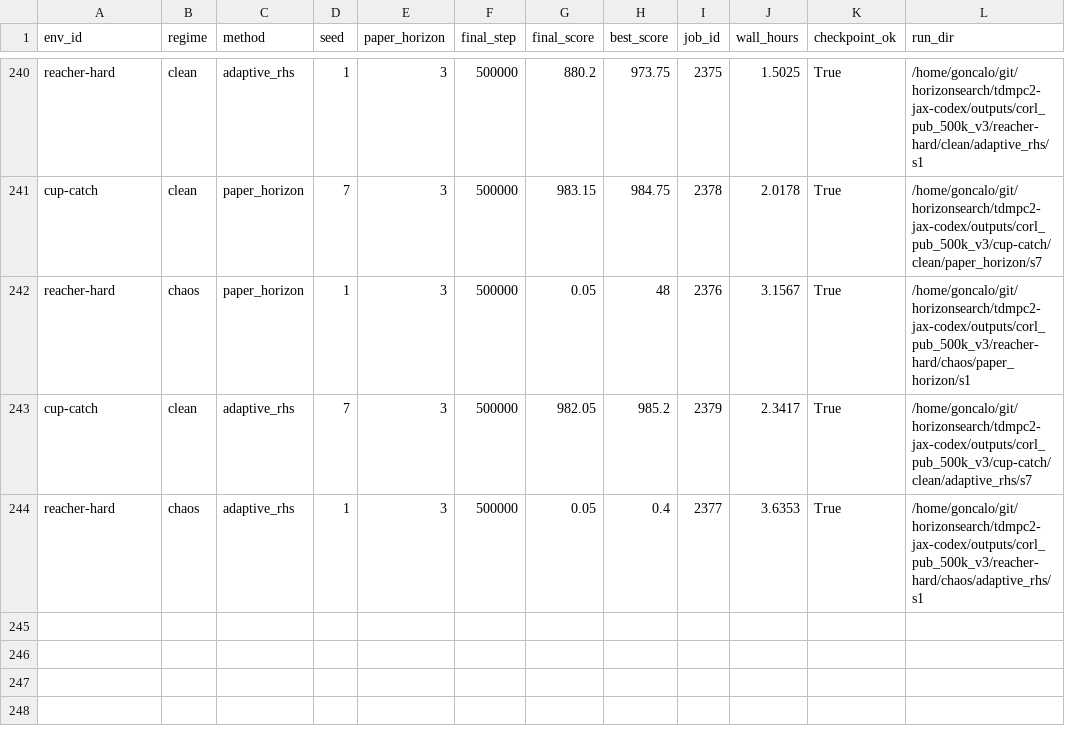
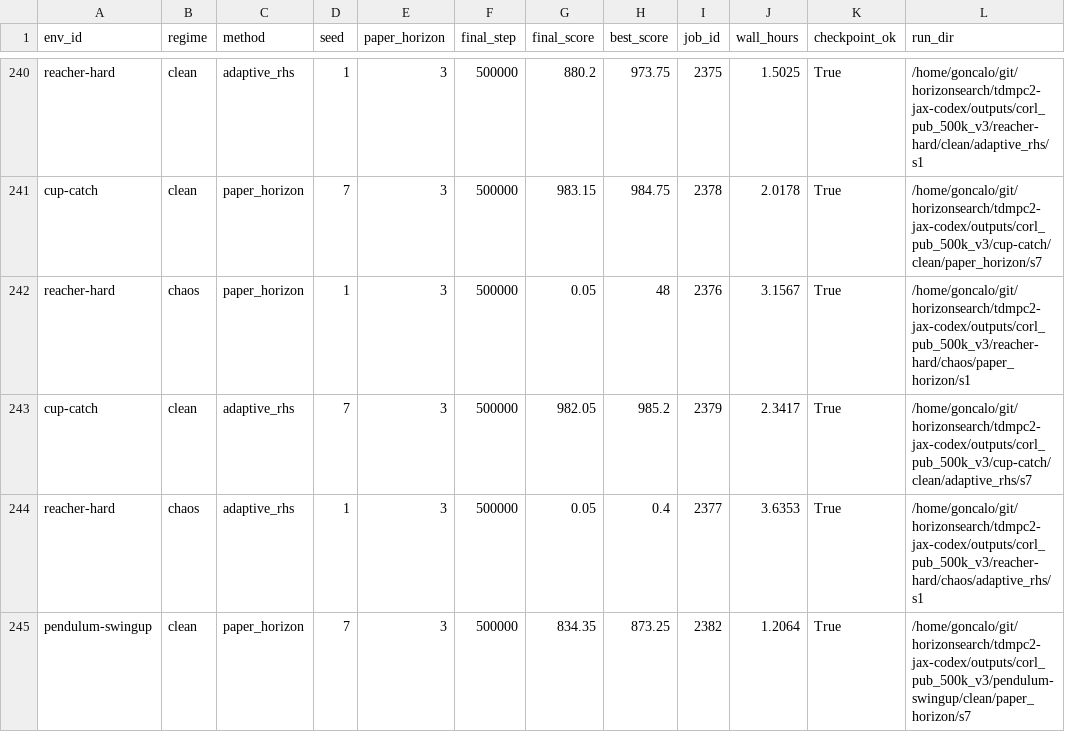
Before and after one commit to gguiomar/tdmpc2-jax, a CSV file: runs/results/corl_compact_v3/tables/main_final_scores.csv, drawn as a sheet; only a part is shown, gaps mark what is left out; the diff names each change by its address in the sheet, - before the commit and + after, or states it on an @@ line.

Commit message:
Update CoRL compact v3 artifacts

```diff
--- a/runs/results/corl_compact_v3/tables/main_final_scores.csv
+++ b/runs/results/corl_compact_v3/tables/main_final_scores.csv
+row 245: pendulum-swingup | clean | paper_horizon | 7 | 3 | 500000 | 834.35 | 873.25 | 2382 | 1.2064 | True | /home/goncalo/git/horizonsearch/tdmpc2-jax-codex/outputs/corl_pub_500k_v3/pendulum-swingup/clean/paper_horizon/s7
```
Also changed, not shown: runs/results/corl_compact_v3/tables/compute_runtime.csv, runs/results/corl_compact_v3/tables/main_auc_scores.csv, 11 other files.
